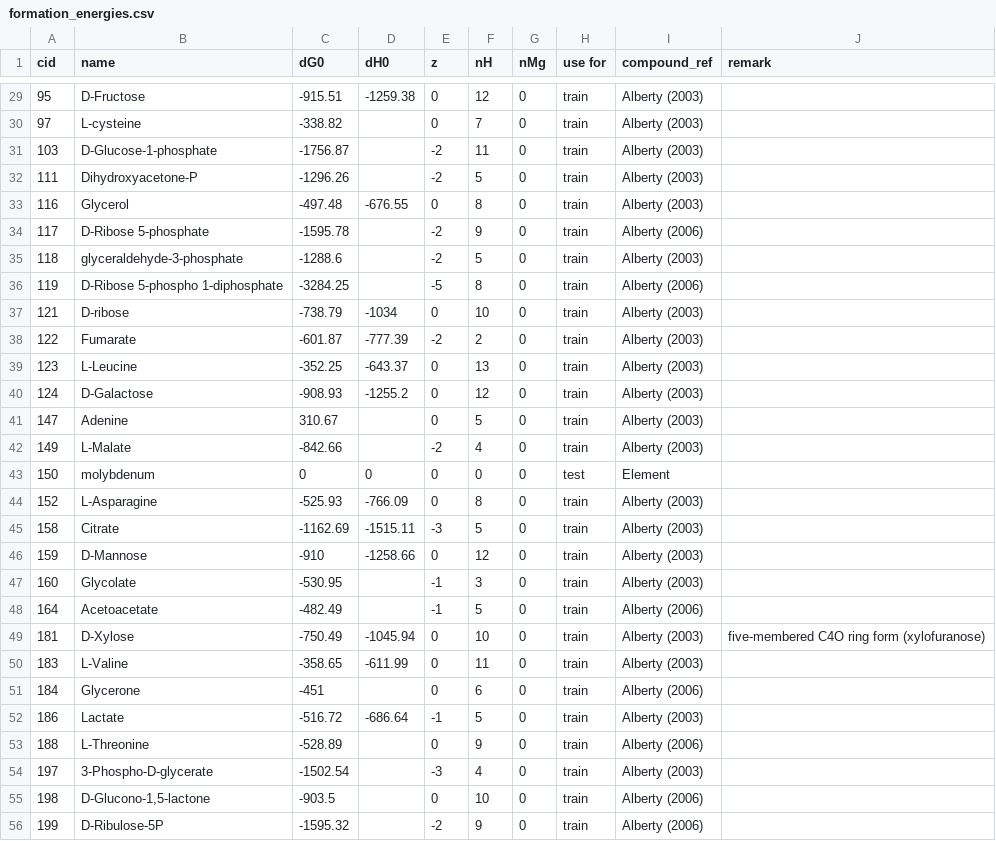
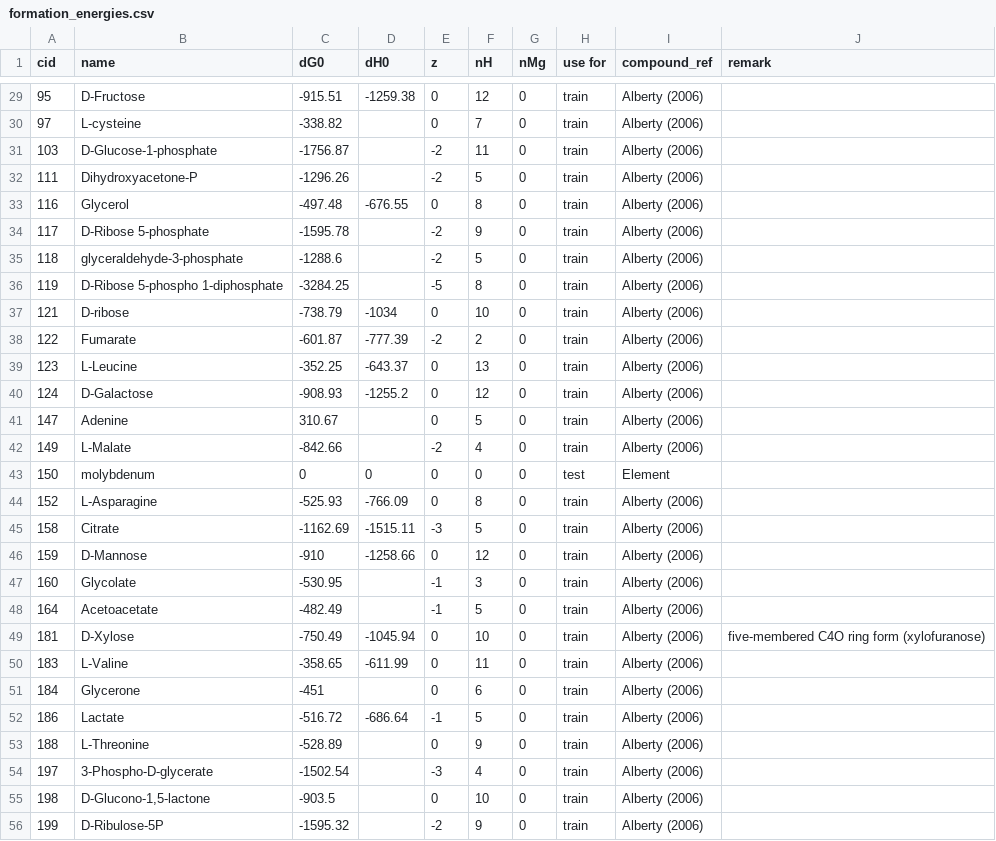
Before and after one commit to eladnoor/milo-lab, a CSV file: trunk/data/thermodynamics/formation_energies.csv, drawn as a sheet; only a part is shown, gaps mark what is left out; the diff covers the shown part only.

```diff
--- a/trunk/data/thermodynamics/formation_energies.csv
+++ b/trunk/data/thermodynamics/formation_energies.csv
@@ -29,27 +29,27 @@ cid,name,dG0,dH0,z,nH,nMg,"use for",compound_ref,remark
-95,D-Fructose,-915.51,-1259.38,0,12,0,train,"Alberty (2003)",
-97,L-cysteine,-338.82,,0,7,0,train,"Alberty (2003)",
-103,D-Glucose-1-phosphate,-1756.87,,-2,11,0,train,"Alberty (2003)",
-111,Dihydroxyacetone-P,-1296.26,,-2,5,0,train,"Alberty (2003)",
-116,Glycerol,-497.48,-676.55,0,8,0,train,"Alberty (2003)",
+95,D-Fructose,-915.51,-1259.38,0,12,0,train,"Alberty (2006)",
+97,L-cysteine,-338.82,,0,7,0,train,"Alberty (2006)",
+103,D-Glucose-1-phosphate,-1756.87,,-2,11,0,train,"Alberty (2006)",
+111,Dihydroxyacetone-P,-1296.26,,-2,5,0,train,"Alberty (2006)",
+116,Glycerol,-497.48,-676.55,0,8,0,train,"Alberty (2006)",
 117,"D-Ribose 5-phosphate",-1595.78,,-2,9,0,train,"Alberty (2006)",
-118,glyceraldehyde-3-phosphate,-1288.6,,-2,5,0,train,"Alberty (2003)",
+118,glyceraldehyde-3-phosphate,-1288.6,,-2,5,0,train,"Alberty (2006)",
 119,"D-Ribose 5-phospho 1-diphosphate",-3284.25,,-5,8,0,train,"Alberty (2006)",
-121,D-ribose,-738.79,-1034,0,10,0,train,"Alberty (2003)",
-122,Fumarate,-601.87,-777.39,-2,2,0,train,"Alberty (2003)",
-123,L-Leucine,-352.25,-643.37,0,13,0,train,"Alberty (2003)",
-124,D-Galactose,-908.93,-1255.2,0,12,0,train,"Alberty (2003)",
-147,Adenine,310.67,,0,5,0,train,"Alberty (2003)",
-149,L-Malate,-842.66,,-2,4,0,train,"Alberty (2003)",
+121,D-ribose,-738.79,-1034,0,10,0,train,"Alberty (2006)",
+122,Fumarate,-601.87,-777.39,-2,2,0,train,"Alberty (2006)",
+123,L-Leucine,-352.25,-643.37,0,13,0,train,"Alberty (2006)",
+124,D-Galactose,-908.93,-1255.2,0,12,0,train,"Alberty (2006)",
+147,Adenine,310.67,,0,5,0,train,"Alberty (2006)",
+149,L-Malate,-842.66,,-2,4,0,train,"Alberty (2006)",
 150,molybdenum,0,0,0,0,0,test,"Element",
-152,L-Asparagine,-525.93,-766.09,0,8,0,train,"Alberty (2003)",
-158,Citrate,-1162.69,-1515.11,-3,5,0,train,"Alberty (2003)",
-159,D-Mannose,-910,-1258.66,0,12,0,train,"Alberty (2003)",
-160,Glycolate,-530.95,,-1,3,0,train,"Alberty (2003)",
+152,L-Asparagine,-525.93,-766.09,0,8,0,train,"Alberty (2006)",
+158,Citrate,-1162.69,-1515.11,-3,5,0,train,"Alberty (2006)",
+159,D-Mannose,-910,-1258.66,0,12,0,train,"Alberty (2006)",
+160,Glycolate,-530.95,,-1,3,0,train,"Alberty (2006)",
 164,Acetoacetate,-482.49,,-1,5,0,train,"Alberty (2006)",
-181,D-Xylose,-750.49,-1045.94,0,10,0,train,"Alberty (2003)","five-membered C4O ring form (xylofuranose)"
-183,L-Valine,-358.65,-611.99,0,11,0,train,"Alberty (2003)",
+181,D-Xylose,-750.49,-1045.94,0,10,0,train,"Alberty (2006)","five-membered C4O ring form (xylofuranose)"
+183,L-Valine,-358.65,-611.99,0,11,0,train,"Alberty (2006)",
 184,Glycerone,-451,,0,6,0,train,"Alberty (2006)",
-186,Lactate,-516.72,-686.64,-1,5,0,train,"Alberty (2003)",
+186,Lactate,-516.72,-686.64,-1,5,0,train,"Alberty (2006)",
 188,L-Threonine,-528.89,,0,9,0,train,"Alberty (2006)",
-197,3-Phospho-D-glycerate,-1502.54,,-3,4,0,train,"Alberty (2003)",
+197,3-Phospho-D-glycerate,-1502.54,,-3,4,0,train,"Alberty (2006)",
 198,"D-Glucono-1,5-lactone",-903.5,,0,10,0,train,"Alberty (2006)",
```
Also changed, not shown: 83 edited cells elsewhere in this file, 3 other files.
